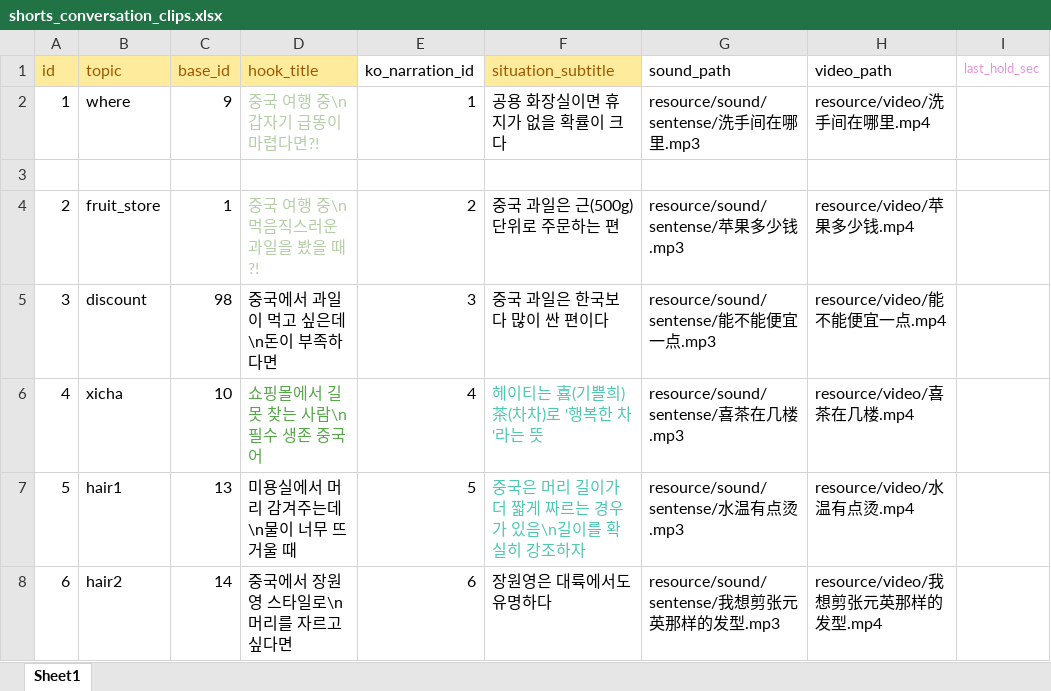
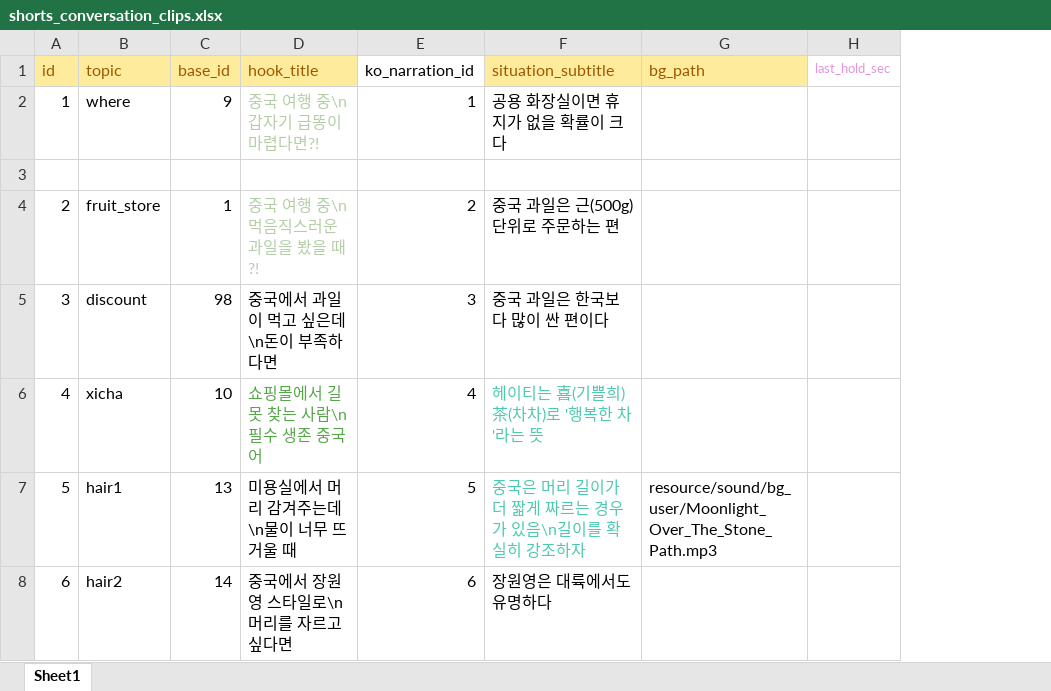
Before and after one commit to curryboy371/LVPD_Studio, an Excel workbook: resource/table/shorts_conversation_clips.xlsx, sheet Sheet1, drawn as a sheet; values as stored, in another font and other column widths than the file's, no borders; removed rows and columns are numbered as before the commit, all else as after; the diff names each change by its address in the sheet, - before the commit and + after, or states it on an @@ line.

```diff
--- a/resource/table/shorts_conversation_clips.xlsx (sheet Sheet1)
+++ b/resource/table/shorts_conversation_clips.xlsx (sheet Sheet1)
-column G (sound_path), rows 2-8: resource/sound/sentense/洗手间在哪里.mp3 |  | resource/sound/sentense/苹果多少钱.mp3 | resource/sound/sentense/能不能便宜一点.mp3 | resource/sound/sentense/喜茶在几楼.mp3 | resource/sound/sentense/水温有点烫.mp3 | resource/sound/sentense/我想剪张元英那样的发型.mp3
-column H (video_path), rows 2-8: resource/video/洗手间在哪里.mp4 |  | resource/video/苹果多少钱.mp4 | resource/video/能不能便宜一点.mp4 | resource/video/喜茶在几楼.mp4 | resource/video/水温有点烫.mp4 | resource/video/我想剪张元英那样的发型.mp4
+column G (bg_path), row 7: resource/sound/bg_user/Moonlight_Over_The_Stone_Path.mp3
```
Also changed, not shown: resource/table/shorts_vocabulary_clips.xlsx, 5 other files.
